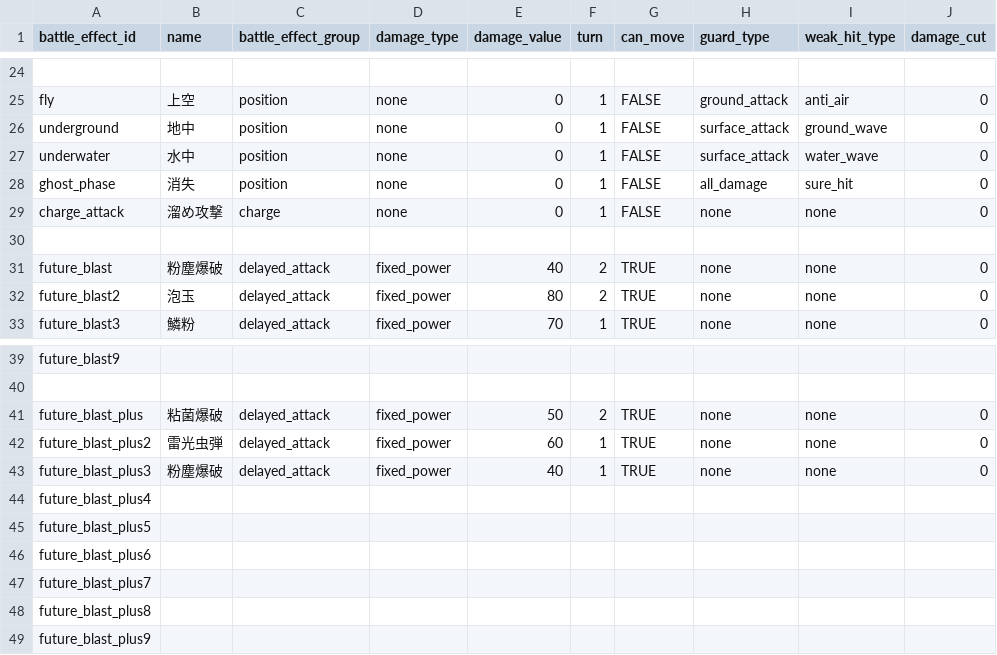
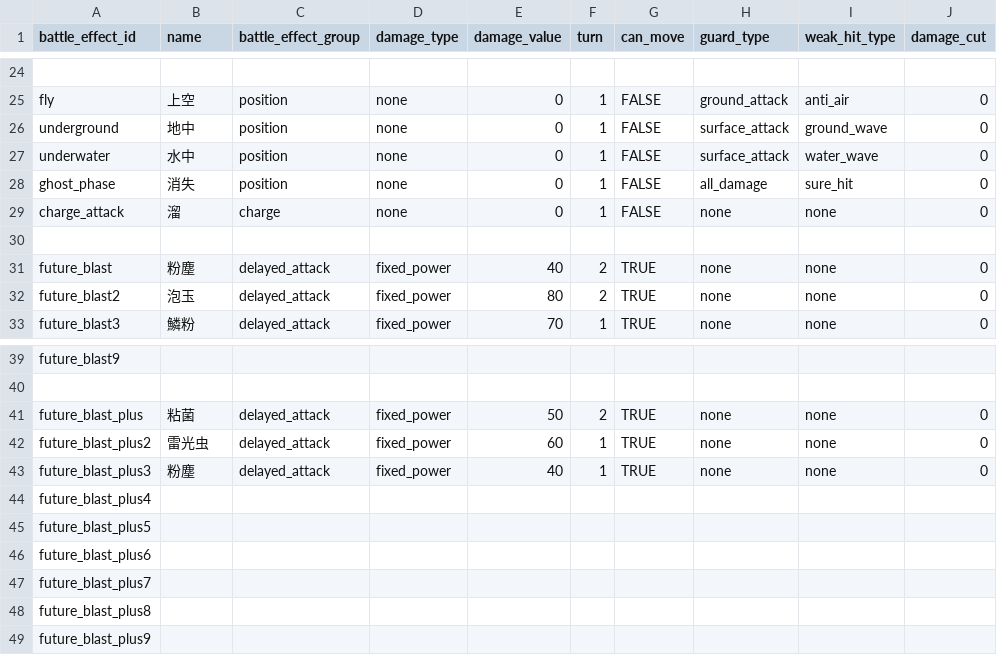
Before and after one commit to b16e17f18/MHB, a CSV file: data/battle_effect.csv, drawn as a sheet; only a part is shown, gaps mark what is left out; the diff names each change by its address in the sheet, - before the commit and + after, or states it on an @@ line.

```diff
--- a/data/battle_effect.csv
+++ b/data/battle_effect.csv
-B29 (name): 溜め攻撃
+B29 (name): 溜
-B31 (name): 粉塵爆破
+B31 (name): 粉塵
-B41 (name): 粘菌爆破
+B41 (name): 粘菌
-B42 (name): 雷光虫弾
+B42 (name): 雷光虫
-B43 (name): 粉塵爆破
+B43 (name): 粉塵
```
Also changed, not shown: data/animation.csv, 5 other files.
